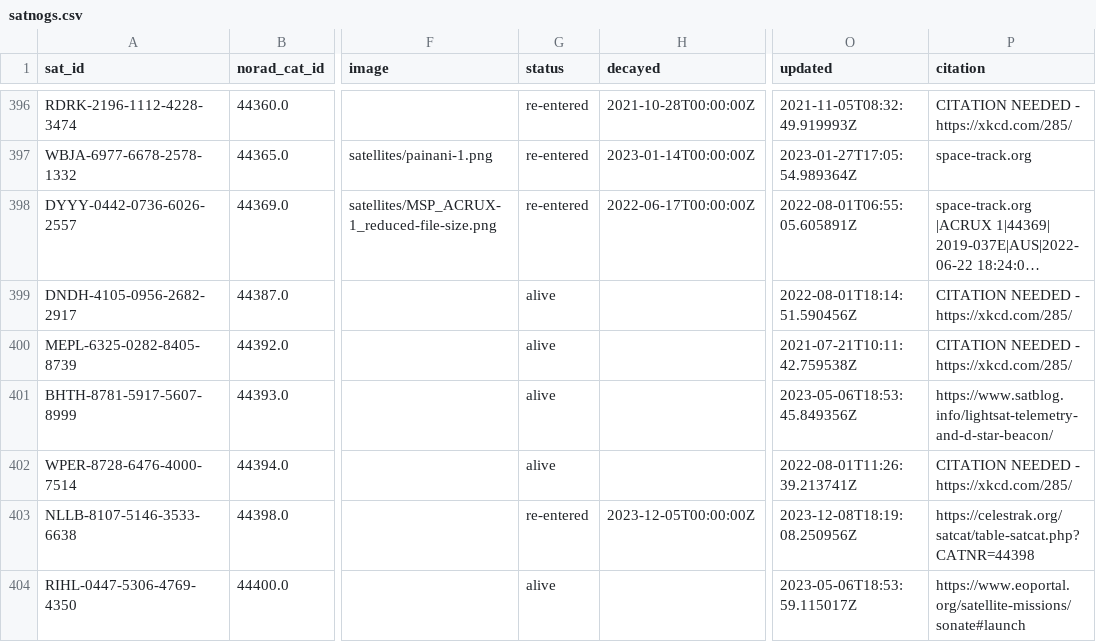
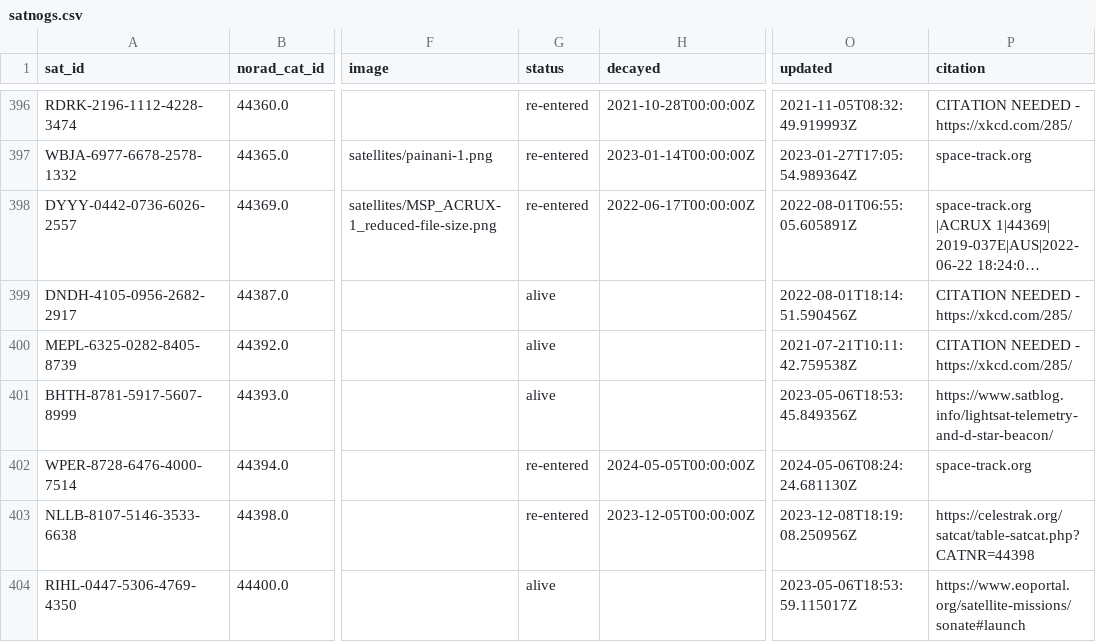
Before and after one commit to maruko8k/amateur-satellite-database, a CSV file: data/satnogs.csv, drawn as a sheet; only a part is shown, gaps mark what is left out; long unchanged cells end in …; the diff covers the shown part only; the diff names each change by its address in the sheet, - before the commit and + after, or states it on an @@ line.

```diff
--- a/data/satnogs.csv
+++ b/data/satnogs.csv
-G402 (status): alive
+G402 (status): re-entered
-H402 (decayed): (empty)
+H402 (decayed): 2024-05-05T00:00:00Z
-O402 (updated): 2022-08-01T11:26:39.213741Z
+O402 (updated): 2024-05-06T08:24:24.681130Z
-P402 (citation): CITATION NEEDED - https://xkcd.com/285/
+P402 (citation): space-track.org
```
Also changed, not shown: 94 edited cells elsewhere in this file, data/amsat-all-frequencies.csv, 2 other files.
